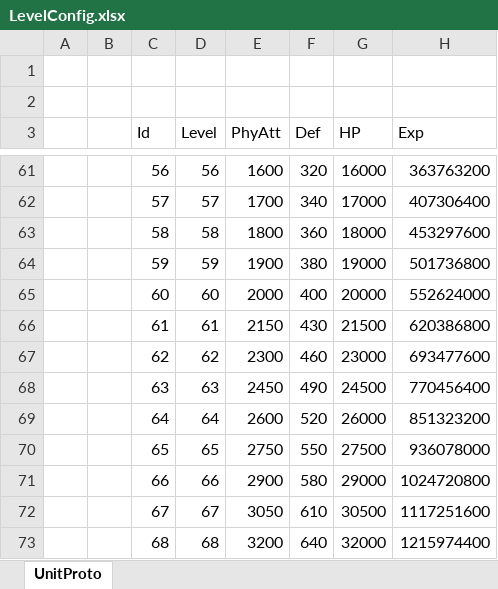
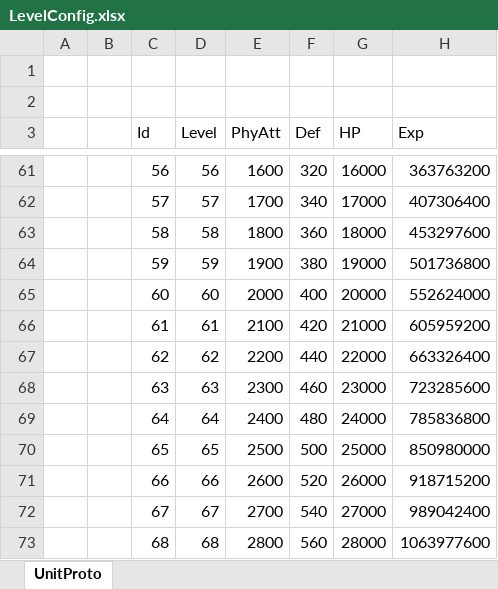
Before and after one commit to wokanjianyang/WrittenLegend, an Excel workbook: Excel/LevelConfig.xlsx, sheet UnitProto, drawn as a sheet; only a part is shown, gaps mark what is left out; values as stored, in another font and other column widths than the file's, no cell formats; the diff covers the shown part only; the diff names each change by its address in the sheet, - before the commit and + after, or states it on an @@ line.

```diff
--- a/Excel/LevelConfig.xlsx (sheet UnitProto)
+++ b/Excel/LevelConfig.xlsx (sheet UnitProto)
-E66 (PhyAtt): 2150
+E66 (PhyAtt): 2100
-F66 (Def): 430
+F66 (Def): 420
-G66 (HP): 21500
+G66 (HP): 21000
-H66 (Exp): 620386800
+H66 (Exp): 605959200
-E67 (PhyAtt): 2300
+E67 (PhyAtt): 2200
-F67 (Def): 460
+F67 (Def): 440
-G67 (HP): 23000
+G67 (HP): 22000
-H67 (Exp): 693477600
+H67 (Exp): 663326400
-E68 (PhyAtt): 2450
+E68 (PhyAtt): 2300
-F68 (Def): 490
+F68 (Def): 460
-G68 (HP): 24500
+G68 (HP): 23000
-H68 (Exp): 770456400
+H68 (Exp): 723285600
-E69 (PhyAtt): 2600
+E69 (PhyAtt): 2400
-F69 (Def): 520
+F69 (Def): 480
-G69 (HP): 26000
+G69 (HP): 24000
-H69 (Exp): 851323200
+H69 (Exp): 785836800
-E70 (PhyAtt): 2750
+E70 (PhyAtt): 2500
-F70 (Def): 550
+F70 (Def): 500
-G70 (HP): 27500
+G70 (HP): 25000
-H70 (Exp): 936078000
+H70 (Exp): 850980000
-E71 (PhyAtt): 2900
+E71 (PhyAtt): 2600
-F71 (Def): 580
+F71 (Def): 520
-G71 (HP): 29000
+G71 (HP): 26000
-H71 (Exp): 1024720800
+H71 (Exp): 918715200
-E72 (PhyAtt): 3050
+E72 (PhyAtt): 2700
-F72 (Def): 610
+F72 (Def): 540
-G72 (HP): 30500
+G72 (HP): 27000
-H72 (Exp): 1117251600
+H72 (Exp): 989042400
-E73 (PhyAtt): 3200
+E73 (PhyAtt): 2800
-F73 (Def): 640
+F73 (Def): 560
-G73 (HP): 32000
+G73 (HP): 28000
-H73 (Exp): 1215974400
+H73 (Exp): 1063977600
```
Also changed, not shown: 1120 edited cells elsewhere in this sheet, cell formats, formulas that keep their value, Excel/EquipConfig.xlsx, 4 other files.
